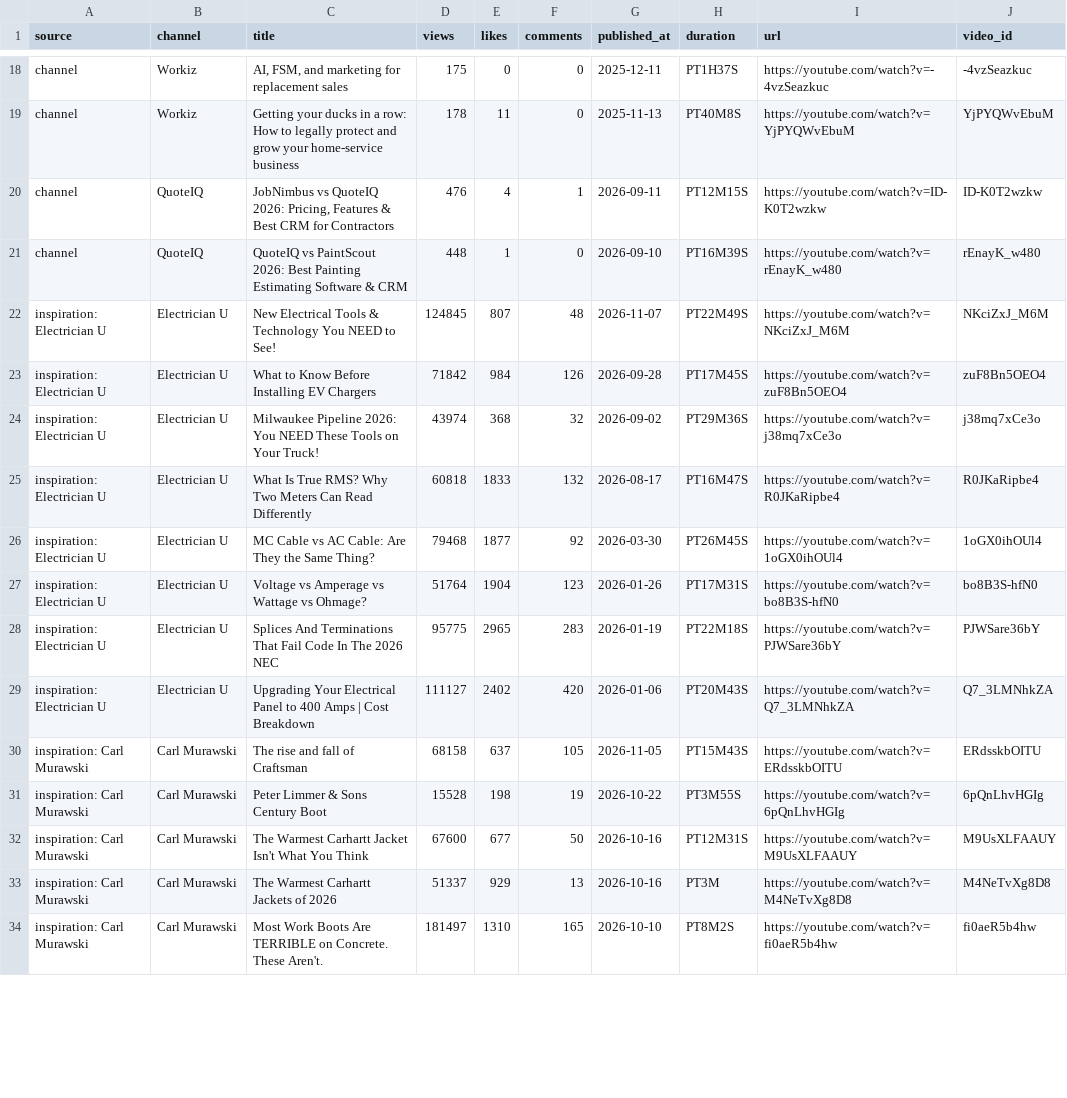
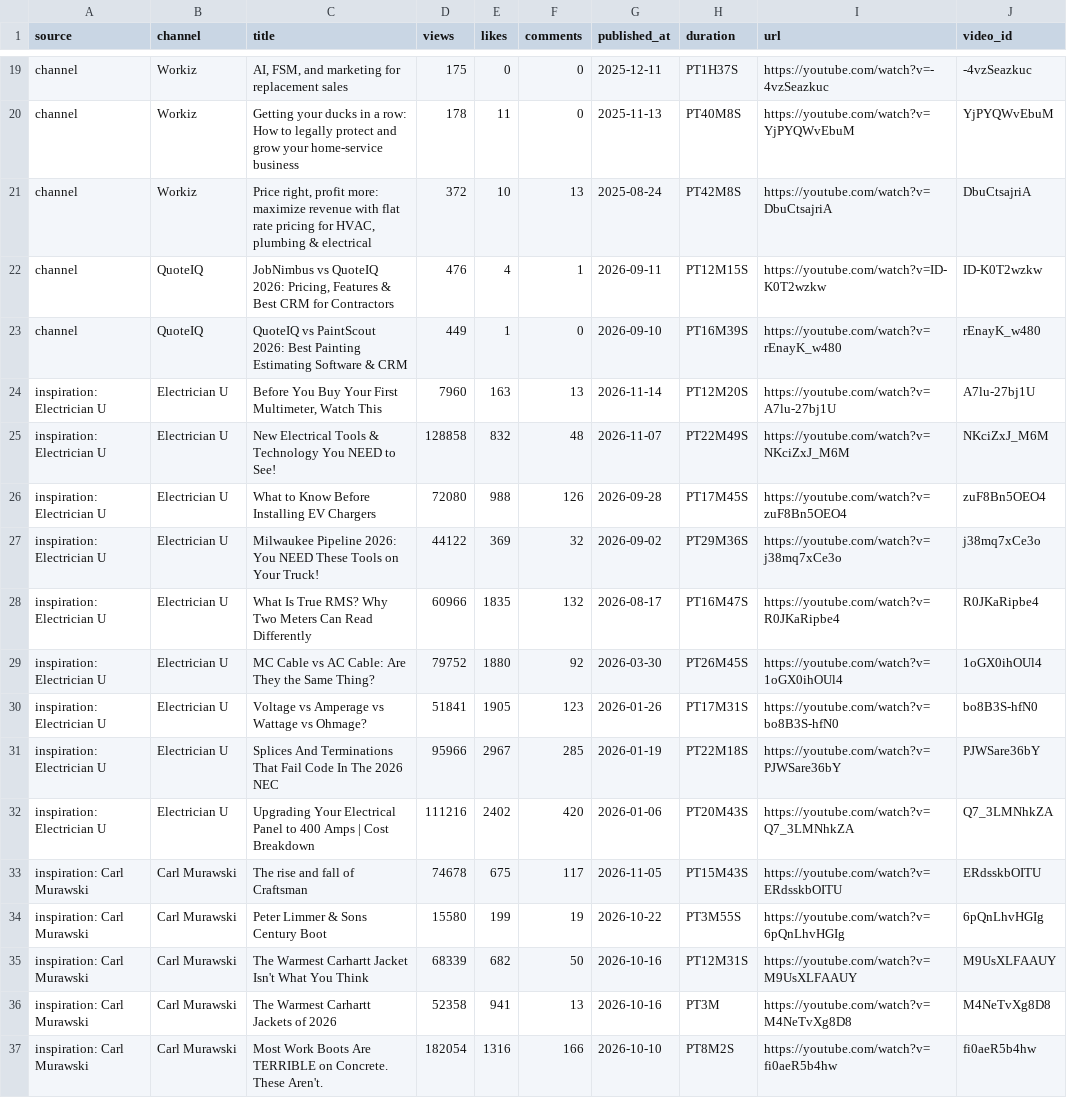
Before and after one commit to gabrielmanak-cpu/YouTube_Dashboard, a CSV file: youtube_data.csv, drawn as a sheet; only a part is shown, gaps mark what is left out; the diff covers the shown part only.

```diff
--- a/youtube_data.csv
+++ b/youtube_data.csv
@@ -19,16 +20,18 @@ channel,Workiz,"AI, FSM, and marketing for replacement sales",175,0,0,2025-12-11
 channel,Workiz,Getting your ducks in a row: How to legally protect and grow your home-service business,178,11,0,2025-11-13,PT40M8S,https://youtube.com/watch?v=YjPYQWvEbuM,YjPYQWvEbuM
+channel,Workiz,"Price right, profit more: maximize revenue with flat rate pricing for HVAC, plumbing & electrical",372,10,13,2025-08-24,PT42M8S,https://youtube.com/watch?v=DbuCtsajriA,DbuCtsajriA
 channel,QuoteIQ,"JobNimbus vs QuoteIQ 2026: Pricing, Features & Best CRM for Contractors",476,4,1,2026-09-11,PT12M15S,https://youtube.com/watch?v=ID-K0T2wzkw,ID-K0T2wzkw
-channel,QuoteIQ,QuoteIQ vs PaintScout 2026: Best Painting Estimating Software & CRM,448,1,0,2026-09-10,PT16M39S,https://youtube.com/watch?v=rEnayK_w480,rEnayK_w480
-inspiration: Electrician U,Electrician U,New Electrical Tools & Technology You NEED to See!,124845,807,48,2026-11-07,PT22M49S,https://youtube.com/watch?v=NKciZxJ_M6M,NKciZxJ_M6M
-inspiration: Electrician U,Electrician U,What to Know Before Installing EV Chargers,71842,984,126,2026-09-28,PT17M45S,https://youtube.com/watch?v=zuF8Bn5OEO4,zuF8Bn5OEO4
-inspiration: Electrician U,Electrician U,Milwaukee Pipeline 2026: You NEED These Tools on Your Truck!,43974,368,32,2026-09-02,PT29M36S,https://youtube.com/watch?v=j38mq7xCe3o,j38mq7xCe3o
-inspiration: Electrician U,Electrician U,What Is True RMS? Why Two Meters Can Read Differently,60818,1833,132,2026-08-17,PT16M47S,https://youtube.com/watch?v=R0JKaRipbe4,R0JKaRipbe4
-inspiration: Electrician U,Electrician U,MC Cable vs AC Cable: Are They the Same Thing?,79468,1877,92,2026-03-30,PT26M45S,https://youtube.com/watch?v=1oGX0ihOUl4,1oGX0ihOUl4
-inspiration: Electrician U,Electrician U,Voltage vs Amperage vs Wattage vs Ohmage?,51764,1904,123,2026-01-26,PT17M31S,https://youtube.com/watch?v=bo8B3S-hfN0,bo8B3S-hfN0
-inspiration: Electrician U,Electrician U,Splices And Terminations That Fail Code In The 2026 NEC,95775,2965,283,2026-01-19,PT22M18S,https://youtube.com/watch?v=PJWSare36bY,PJWSare36bY
-inspiration: Electrician U,Electrician U,Upgrading Your Electrical Panel to 400 Amps | Cost Breakdown,111127,2402,420,2026-01-06,PT20M43S,https://youtube.com/watch?v=Q7_3LMNhkZA,Q7_3LMNhkZA
-inspiration: Carl Murawski,Carl Murawski,The rise and fall of Craftsman,68158,637,105,2026-11-05,PT15M43S,https://youtube.com/watch?v=ERdsskbOITU,ERdsskbOITU
-inspiration: Carl Murawski,Carl Murawski,Peter Limmer & Sons Century Boot,15528,198,19,2026-10-22,PT3M55S,https://youtube.com/watch?v=6pQnLhvHGIg,6pQnLhvHGIg
-inspiration: Carl Murawski,Carl Murawski,The Warmest Carhartt Jacket Isn't What You Think,67600,677,50,2026-10-16,PT12M31S,https://youtube.com/watch?v=M9UsXLFAAUY,M9UsXLFAAUY
-inspiration: Carl Murawski,Carl Murawski,The Warmest Carhartt Jackets of 2026,51337,929,13,2026-10-16,PT3M,https://youtube.com/watch?v=M4NeTvXg8D8,M4NeTvXg8D8
-inspiration: Carl Murawski,Carl Murawski,Most Work Boots Are TERRIBLE on Concrete. These Aren't.,181497,1310,165,2026-10-10,PT8M2S,https://youtube.com/watch?v=fi0aeR5b4hw,fi0aeR5b4hw
+channel,QuoteIQ,QuoteIQ vs PaintScout 2026: Best Painting Estimating Software & CRM,449,1,0,2026-09-10,PT16M39S,https://youtube.com/watch?v=rEnayK_w480,rEnayK_w480
+inspiration: Electrician U,Electrician U,"Before You Buy Your First Multimeter, Watch This",7960,163,13,2026-11-14,PT12M20S,https://youtube.com/watch?v=A7lu-27bj1U,A7lu-27bj1U
+inspiration: Electrician U,Electrician U,New Electrical Tools & Technology You NEED to See!,128858,832,48,2026-11-07,PT22M49S,https://youtube.com/watch?v=NKciZxJ_M6M,NKciZxJ_M6M
+inspiration: Electrician U,Electrician U,What to Know Before Installing EV Chargers,72080,988,126,2026-09-28,PT17M45S,https://youtube.com/watch?v=zuF8Bn5OEO4,zuF8Bn5OEO4
+inspiration: Electrician U,Electrician U,Milwaukee Pipeline 2026: You NEED These Tools on Your Truck!,44122,369,32,2026-09-02,PT29M36S,https://youtube.com/watch?v=j38mq7xCe3o,j38mq7xCe3o
+inspiration: Electrician U,Electrician U,What Is True RMS? Why Two Meters Can Read Differently,60966,1835,132,2026-08-17,PT16M47S,https://youtube.com/watch?v=R0JKaRipbe4,R0JKaRipbe4
+inspiration: Electrician U,Electrician U,MC Cable vs AC Cable: Are They the Same Thing?,79752,1880,92,2026-03-30,PT26M45S,https://youtube.com/watch?v=1oGX0ihOUl4,1oGX0ihOUl4
+inspiration: Electrician U,Electrician U,Voltage vs Amperage vs Wattage vs Ohmage?,51841,1905,123,2026-01-26,PT17M31S,https://youtube.com/watch?v=bo8B3S-hfN0,bo8B3S-hfN0
+inspiration: Electrician U,Electrician U,Splices And Terminations That Fail Code In The 2026 NEC,95966,2967,285,2026-01-19,PT22M18S,https://youtube.com/watch?v=PJWSare36bY,PJWSare36bY
+inspiration: Electrician U,Electrician U,Upgrading Your Electrical Panel to 400 Amps | Cost Breakdown,111216,2402,420,2026-01-06,PT20M43S,https://youtube.com/watch?v=Q7_3LMNhkZA,Q7_3LMNhkZA
+inspiration: Carl Murawski,Carl Murawski,The rise and fall of Craftsman,74678,675,117,2026-11-05,PT15M43S,https://youtube.com/watch?v=ERdsskbOITU,ERdsskbOITU
+inspiration: Carl Murawski,Carl Murawski,Peter Limmer & Sons Century Boot,15580,199,19,2026-10-22,PT3M55S,https://youtube.com/watch?v=6pQnLhvHGIg,6pQnLhvHGIg
+inspiration: Carl Murawski,Carl Murawski,The Warmest Carhartt Jacket Isn't What You Think,68339,682,50,2026-10-16,PT12M31S,https://youtube.com/watch?v=M9UsXLFAAUY,M9UsXLFAAUY
+inspiration: Carl Murawski,Carl Murawski,The Warmest Carhartt Jackets of 2026,52358,941,13,2026-10-16,PT3M,https://youtube.com/watch?v=M4NeTvXg8D8,M4NeTvXg8D8
+inspiration: Carl Murawski,Carl Murawski,Most Work Boots Are TERRIBLE on Concrete. These Aren't.,182054,1316,166,2026-10-10,PT8M2S,https://youtube.com/watch?v=fi0aeR5b4hw,fi0aeR5b4hw
```
Also changed, not shown: 3 added rows, 2 removed rows and 85 edited cells elsewhere in this file, 2 other files.
